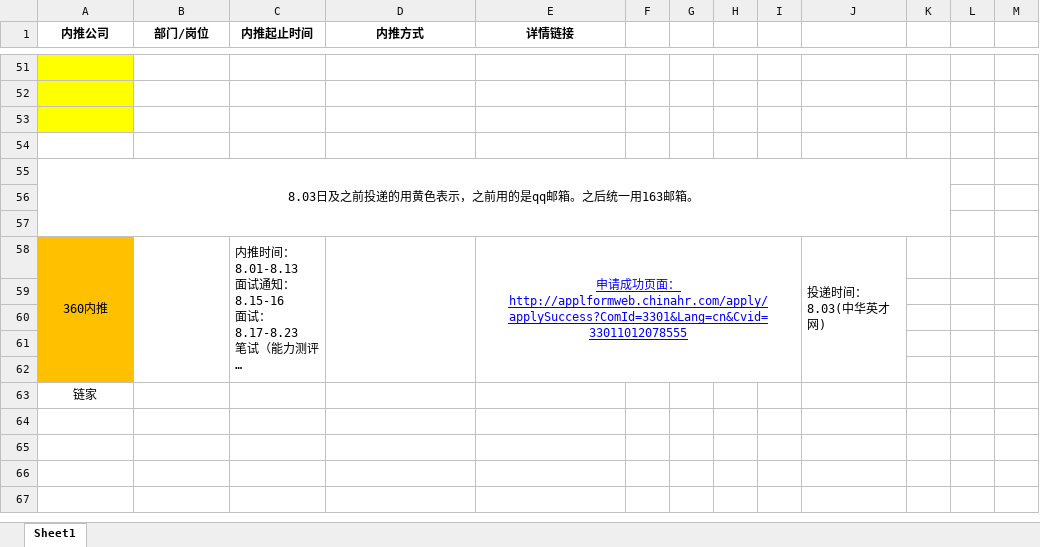
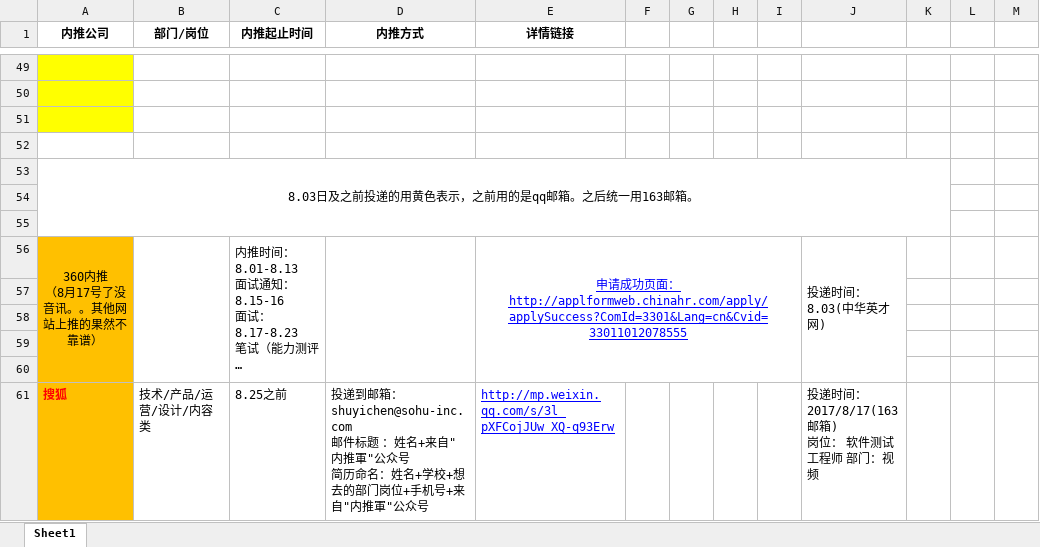
Before and after one commit to gouchengqiu/2017_Campus_Recruitment, an Excel workbook: 2017校招/2017校招.xlsx, sheet Sheet1, drawn as a sheet; only a part is shown, gaps mark what is left out; long unchanged cells end in …; values as stored, in another font and other column widths than the file's, no borders; removed rows and columns are numbered as before the commit, all else as after; ↵ is a line break in a cell; the diff covers the shown part only; the diff names each change by its address in the sheet, - before the commit and + after, or states it on an @@ line.

```diff
--- a/2017校招/2017校招.xlsx (sheet Sheet1)
+++ b/2017校招/2017校招.xlsx (sheet Sheet1)
-A56 (内推公司): 360内推
+A56 (内推公司): 360内推 ↵ （8月17号了没音讯。。其他网站上推的果然不靠谱）
-row 63: 链家
+row 61: 搜狐 | 技术/产品/运营/设计/内容类 | 8.25之前 | 投递到邮箱：shuyichen@sohu-inc.com ↵ 邮件标题 ：姓名+来自"内推軍"公众号 ↵ 简历命名：姓名+学校+想去的部门岗位+手机号+来自"内推軍"公众号 | http://mp.weixin.qq.com/s/3l_pXFCojJUw_XQ-q93Erw |  |  |  |  | 投递时间：2017/8/17(163邮箱) ↵ 岗位： 软件测试工程师 部门：视频
```
Also changed, not shown: 6 added rows, 1 removed row, 2 moved rows, 5 edited cells and cell formats elsewhere in this sheet, 2 other files.
